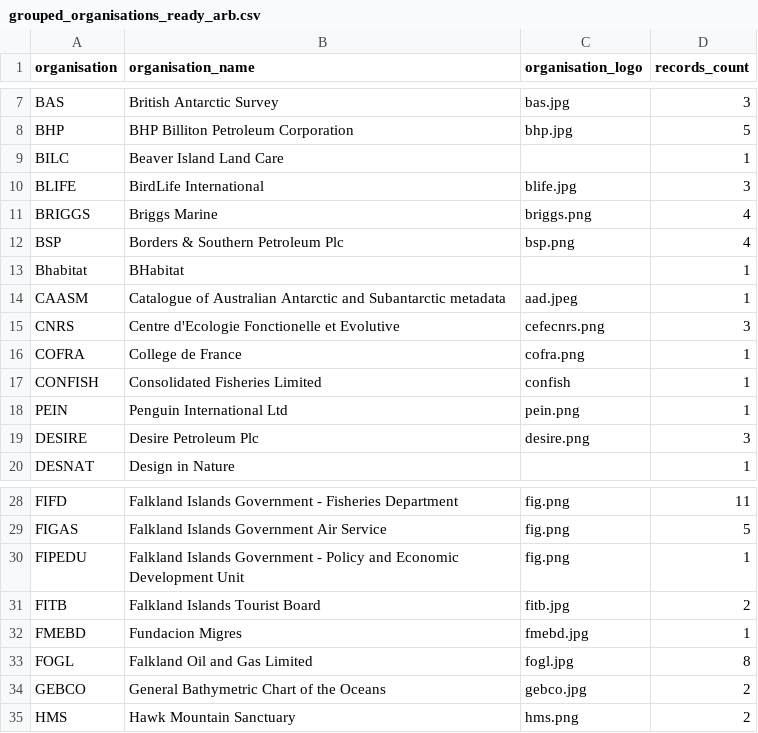
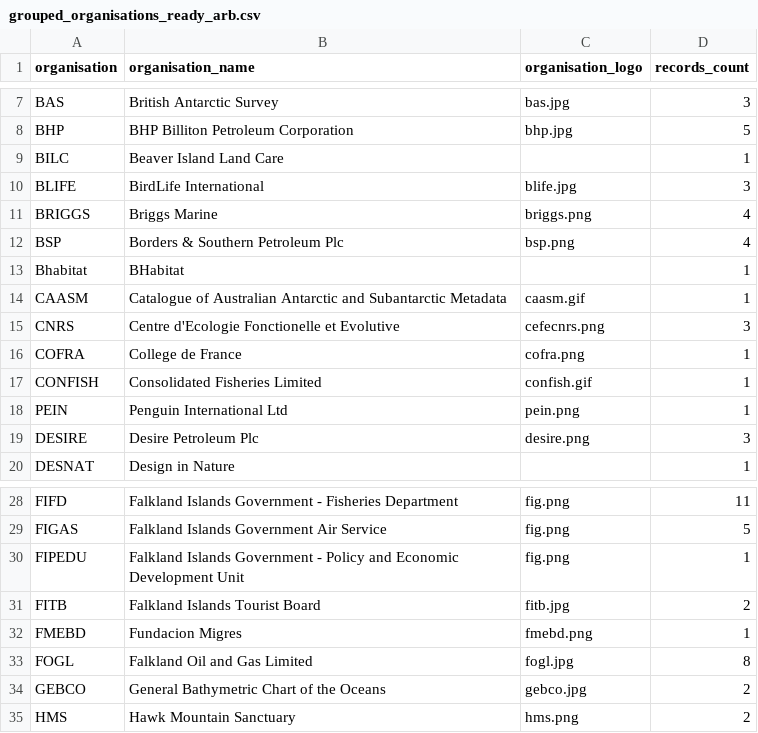
Before and after one commit to SAERI-Datacenter/ckanext-saeritheme, a CSV file: ckanext/saeritheme/tools/grouped_organisations_ready_arb.csv, drawn as a sheet; only a part is shown, gaps mark what is left out.

Commit message:
Fixed some issues with CSV and logos
Changed CSV CAASM logo to caasm.gif.
Changed CSV fmebd.jpg to fmebd.png because the file is PNG.
Added confish.gif.
Renamed mnhm.jpg to mnhn.jpg to match CSV.
Added aad.jpeg for CAASM in case org already created with wrong image_url.

```diff
--- a/ckanext/saeritheme/tools/grouped_organisations_ready_arb.csv
+++ b/ckanext/saeritheme/tools/grouped_organisations_ready_arb.csv
@@ -13,6 +13,6 @@ BSP,Borders & Southern Petroleum Plc,bsp.png,4
 Bhabitat,BHabitat,,1
-CAASM,Catalogue of Australian Antarctic and Subantarctic metadata,aad.jpeg,1
+CAASM,Catalogue of Australian Antarctic and Subantarctic Metadata,caasm.gif,1
 CNRS,Centre d'Ecologie Fonctionelle et Evolutive,cefecnrs.png,3
 COFRA,College de France,cofra.png,1
-CONFISH,Consolidated Fisheries Limited,confish,1
+CONFISH,Consolidated Fisheries Limited,confish.gif,1
 PEIN,Penguin International Ltd,pein.png,1
@@ -31,3 +31,3 @@ FIPEDU,Falkland Islands Government - Policy and Economic Development Unit,fig.pn
 FITB,Falkland Islands Tourist Board,fitb.jpg,2
-FMEBD,Fundacion Migres,fmebd.jpg,1
+FMEBD,Fundacion Migres,fmebd.png,1
 FOGL,Falkland Oil and Gas Limited,fogl.jpg,8
```
Also changed, not shown: 4 other files.
